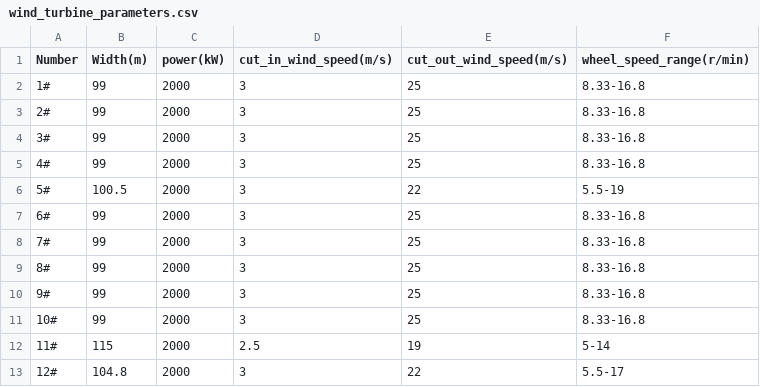
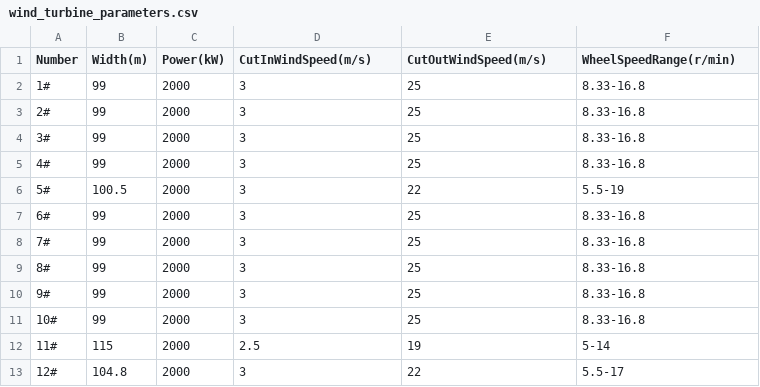
Before and after one commit to HanielF/UCAS_DataMining_Project, a CSV file: data/wind_turbine_parameters.csv, drawn as a sheet.

Commit message:
Update header of wind turbine parameters

```diff
--- a/data/wind_turbine_parameters.csv
+++ b/data/wind_turbine_parameters.csv
@@ -1,2 +1,2 @@
-Number,Width(m),power(kW),cut_in_wind_speed(m/s),cut_out_wind_speed(m/s),wheel_speed_range(r/min)
+Number,Width(m),Power(kW),CutInWindSpeed(m/s),CutOutWindSpeed(m/s),WheelSpeedRange(r/min)
 1#,99,2000,3,25,8.33-16.8
```
